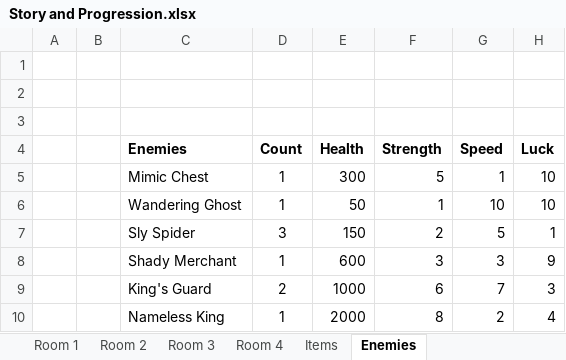
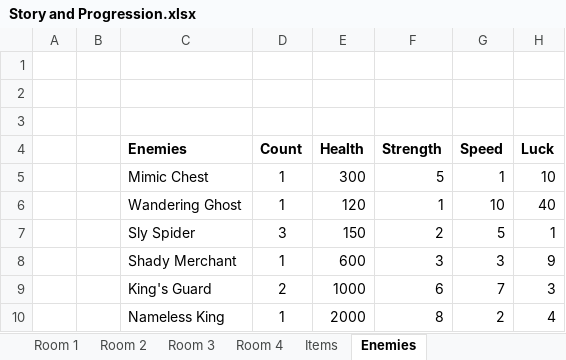
Before and after one commit to am0sa/text-rpg-amosa, an Excel workbook: Story and Progression.xlsx, sheet Enemies, drawn as a sheet; values as stored, in another font and other column widths than the file's, no borders; the diff names each change by its address in the sheet, - before the commit and + after, or states it on an @@ line.

Commit message:
Room 1 Progress
Key Events for room 1 Created.

Needs Flow and presentation improvements.

```diff
--- a/Story and Progression.xlsx (sheet Enemies)
+++ b/Story and Progression.xlsx (sheet Enemies)
-E6 (Health): 50
+E6 (Health): 120
-H6 (Luck): 10
+H6 (Luck): 40
```
Also changed, not shown: sheet Items, 12 other files.
